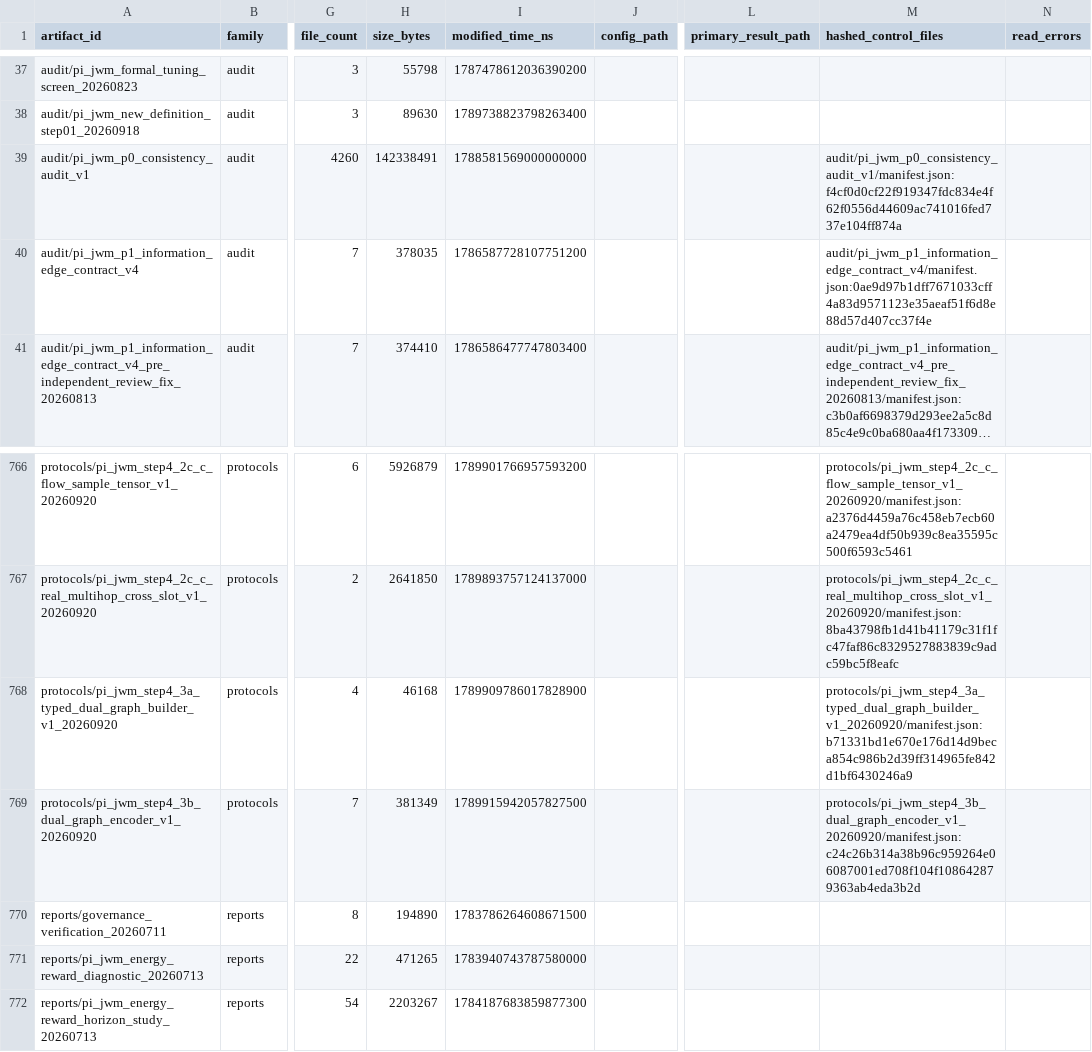
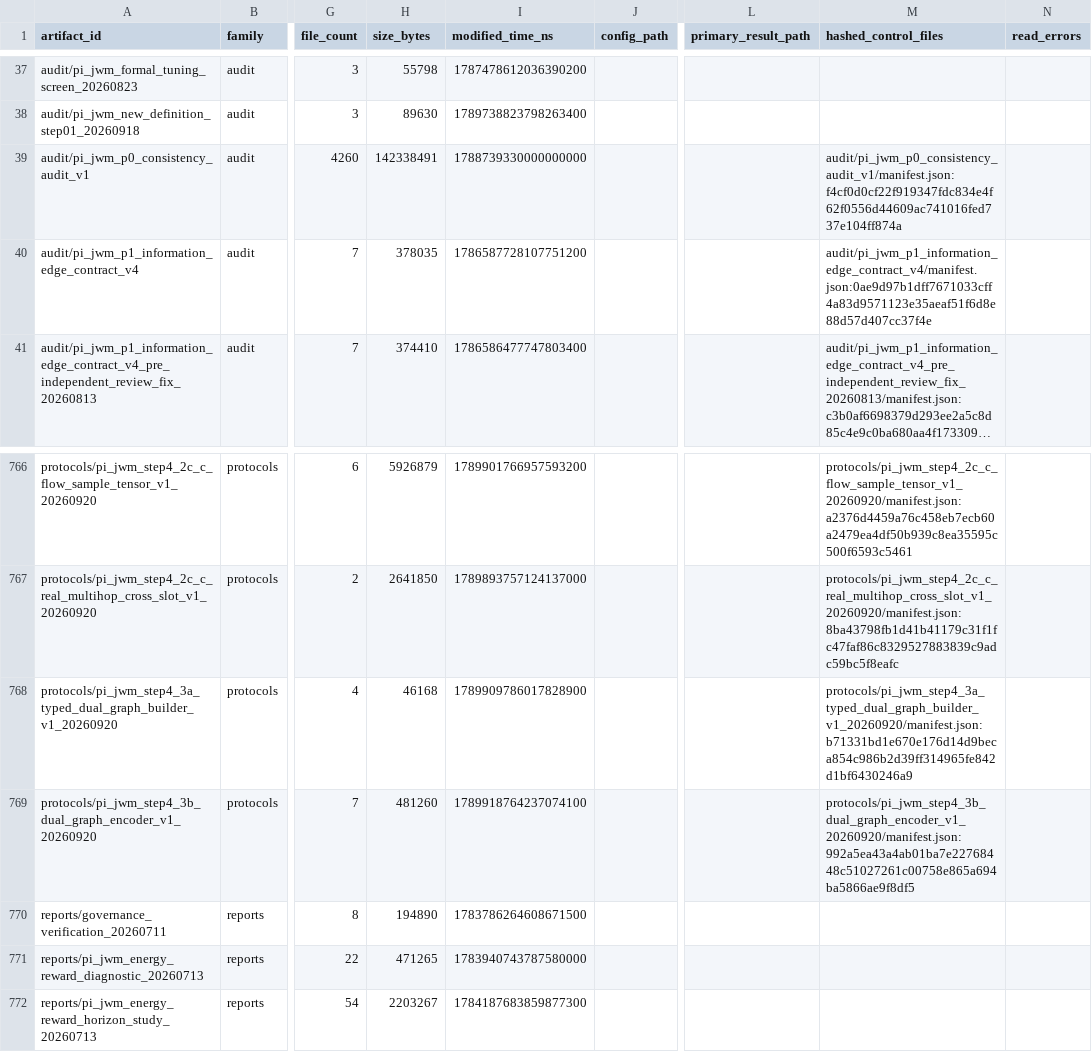
Before and after one commit to yys806/network-state-world-model, a CSV file: docs/registries/generated/artifact_catalog.csv, drawn as a sheet; only a part is shown, gaps mark what is left out; long unchanged cells end in …; the diff names each change by its address in the sheet, - before the commit and + after, or states it on an @@ line.

Commit message:
fix(graph): close dual-graph encoder structural interface

```diff
--- a/docs/registries/generated/artifact_catalog.csv
+++ b/docs/registries/generated/artifact_catalog.csv
-I39 (modified_time_ns): 1788581569000000000
+I39 (modified_time_ns): 1788739330000000000
-H769 (size_bytes): 381349
+H769 (size_bytes): 481260
-I769 (modified_time_ns): 1789915942057827500
+I769 (modified_time_ns): 1789918764237074100
-M769 (hashed_control_files): protocols/pi_jwm_step4_3b_dual_graph_encoder_v1_20260920/manifest.json:c24c26b314a38b96c959264e06087001ed708f104f108642879363ab4eda3b2d
+M769 (hashed_control_files): protocols/pi_jwm_step4_3b_dual_graph_encoder_v1_20260920/manifest.json:992a5ea43a4ab01ba7e22768448c51027261c00758e865a694ba5866ae9f8df5
```
Also changed, not shown: docs/registries/generated/tracked_file_inventory.csv, 15 other files.
